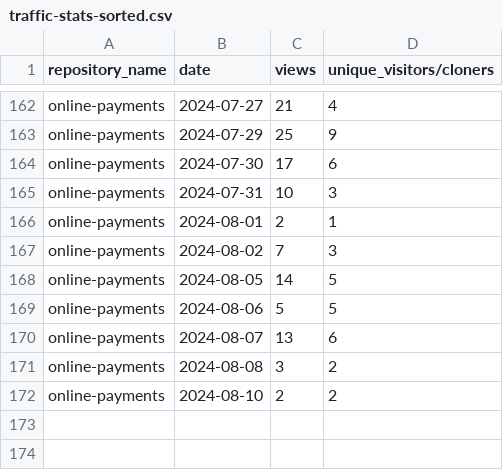
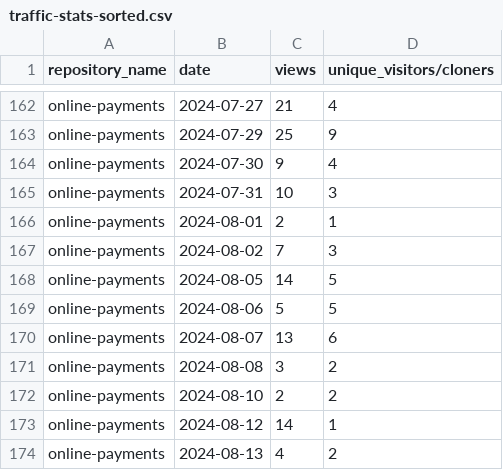
Before and after one commit to jpmorgan-payments/online-payments, a CSV file: metrics/traffic-stats-sorted.csv, drawn as a sheet; only a part is shown, gaps mark what is left out.

```diff
--- a/metrics/traffic-stats-sorted.csv
+++ b/metrics/traffic-stats-sorted.csv
@@ -163,3 +163,3 @@ online-payments,2024-07-27,21,4
 online-payments,2024-07-29,25,9
-online-payments,2024-07-30,17,6
+online-payments,2024-07-30,9,4
 online-payments,2024-07-31,10,3
@@ -172 +172,3 @@ online-payments,2024-08-08,3,2
 online-payments,2024-08-10,2,2
+online-payments,2024-08-12,14,1
+online-payments,2024-08-13,4,2
```
Also changed, not shown: metrics/clone-stats-sorted.csv, metrics/clone-stats.csv, 2 other files.
